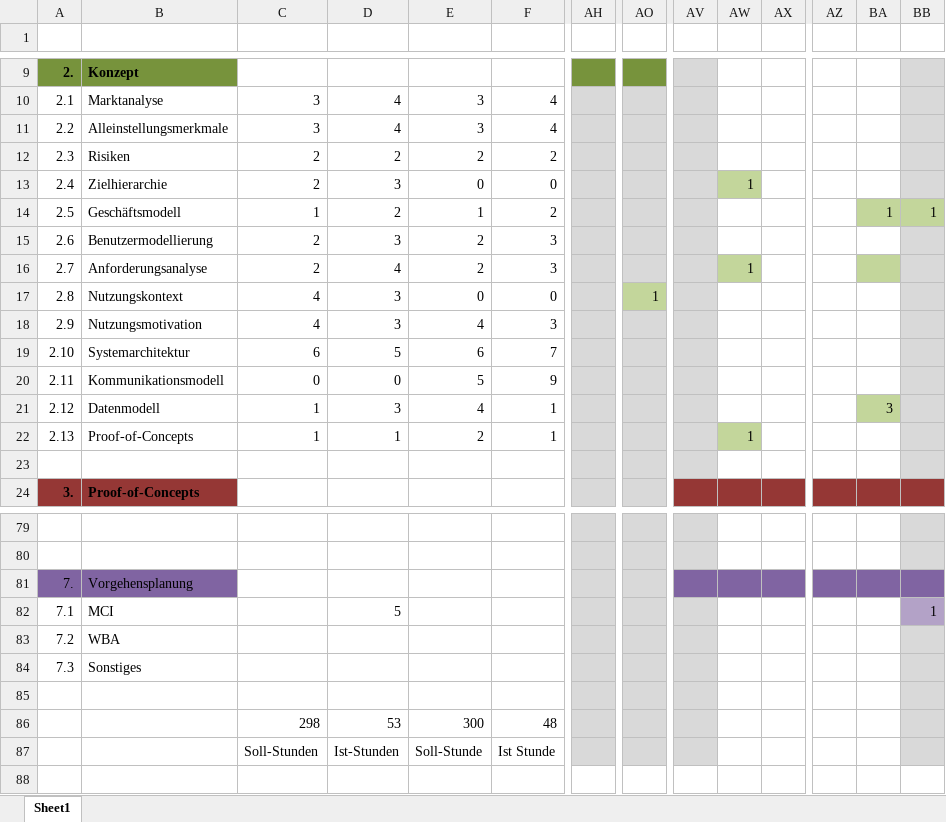
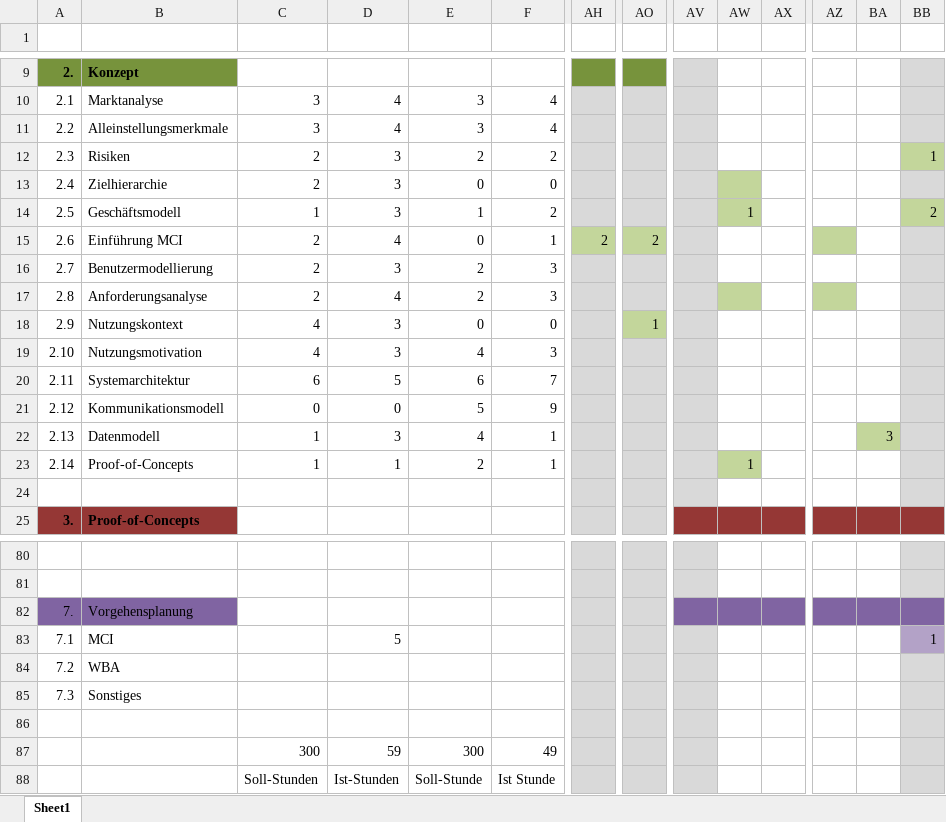
Before and after one commit to ocean90/Find-your-Camp, an Excel workbook: konzept/projektplan.xlsx, sheet Sheet1, drawn as a sheet; only a part is shown, gaps mark what is left out; values as stored, in another font and other column widths than the file's, no borders; removed rows and columns are numbered as before the commit, all else as after; rows hold the shown columns only; the diff names each change by its address in the sheet, - before the commit and + after, or states it on an @@ line.

```diff
--- a/konzept/projektplan.xlsx (sheet Sheet1)
+++ b/konzept/projektplan.xlsx (sheet Sheet1)
-D12: 2
+D12: 3
-BB12: (empty)
+BB12: 1
-BB12 fill: #D9D9D9
+BB12 fill: #C3D69B
-AW13: 1
+AW13: (empty)
-D14: 2
+D14: 3
-AW14: (empty)
+AW14: 1
-AW14 fill: none
+AW14 fill: #C3D69B
-BA14: 1
+BA14: (empty)
-BA14 fill: #C3D69B
+BA14 fill: none
-BB14: 1
+BB14: 2
+row 15: 2.6 | Einführung MCI | 2 | 4 | 0 | 1 | 2 | 2
-A16: 2.6
+A16: 2.7
-A17: 2.7
+A17: 2.8
-AW17: 1
+AW17: (empty)
-AZ17 fill: none
+AZ17 fill: #C3D69B
-BA17 fill: #C3D69B
+BA17 fill: none
-A18: 2.8
+A18: 2.9
-A19: 2.9
+A19: 2.10
-A20: 2.10
+A20: 2.11
-A21: 2.11
+A21: 2.12
-A22: 2.12
+A22: 2.13
-A23: 2.13
+A23: 2.14
-row 86:  |  | 298 | 53 | 300 | 48
+row 87:  |  | 300 | 59 | 300 | 49
```
Also changed, not shown: 1 other file.
